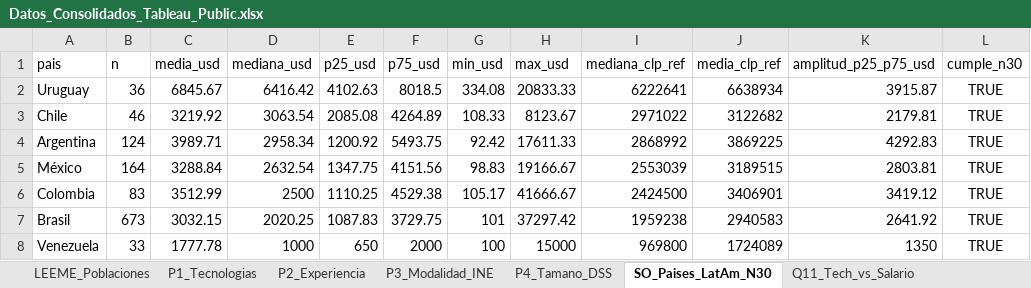
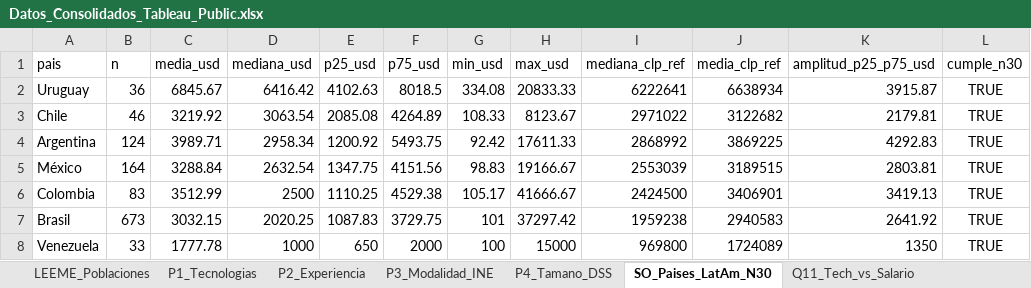
Before and after one commit to jmryanez/mercado-tech-chile-latam-2026, an Excel workbook: 05_Fase_Compartir_Share/Datos_Consolidados_Tableau_Public.xlsx, sheet SO_Paises_LatAm_N30, drawn as a sheet; values as stored, in another font and other column widths than the file's, no borders; the diff names each change by its address in the sheet, - before the commit and + after, or states it on an @@ line.

```diff
--- a/05_Fase_Compartir_Share/Datos_Consolidados_Tableau_Public.xlsx (sheet SO_Paises_LatAm_N30)
+++ b/05_Fase_Compartir_Share/Datos_Consolidados_Tableau_Public.xlsx (sheet SO_Paises_LatAm_N30)
-K6 (amplitud_p25_p75_usd): 3419.12
+K6 (amplitud_p25_p75_usd): 3419.13
```
Also changed, not shown: sheet P4_Tamano_DSS, sheet Q11_Tech_vs_Salario, descargas/Datos_Consolidados_Tableau_Public.xlsx, 19 other files.
